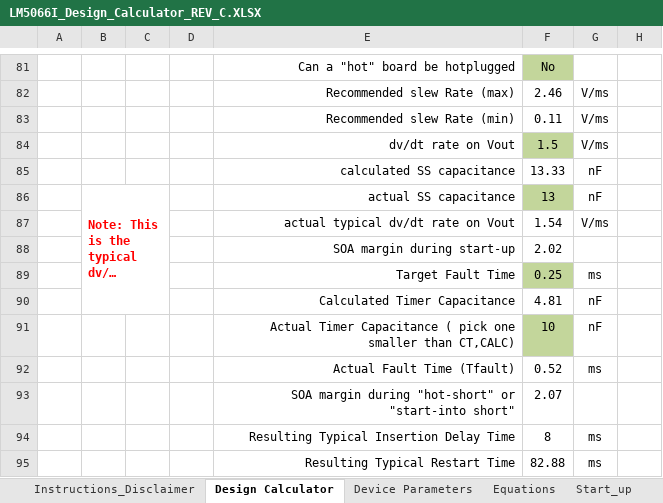
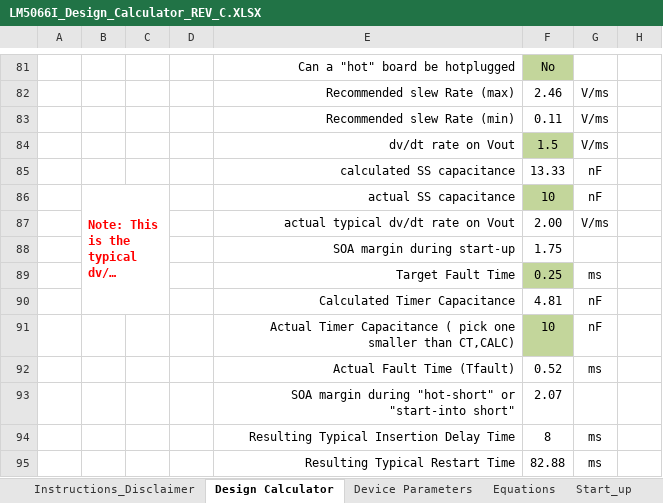
Before and after one commit to OldJohn86/moteus, an Excel workbook: hw/power_dist/LM5066I_Design_Calculator_REV_C.XLSX, sheet Design Calculator, drawn as a sheet; only a part is shown, gaps mark what is left out; long unchanged cells end in …; values as stored, in another font and other column widths than the file's, no borders; charts and pictures and conditional formats not drawn; the diff covers the shown part only; the diff names each change by its address in the sheet, - before the commit and + after, or states it on an @@ line.

```diff
--- a/hw/power_dist/LM5066I_Design_Calculator_REV_C.XLSX (sheet Design Calculator)
+++ b/hw/power_dist/LM5066I_Design_Calculator_REV_C.XLSX (sheet Design Calculator)
-F86: 13
+F86: 10
-F87: 1.54
+F87: 2.00
-F88: 2.02
+F88: 1.75
```
Also changed, not shown: 1 added row, 1 removed row and 14 edited cells elsewhere in this sheet, sheet Start_up, sheet Equations, sheet SOA, sheet dv_dt_recommendations, formulas that keep their value, charts or pictures, 2 other files.
